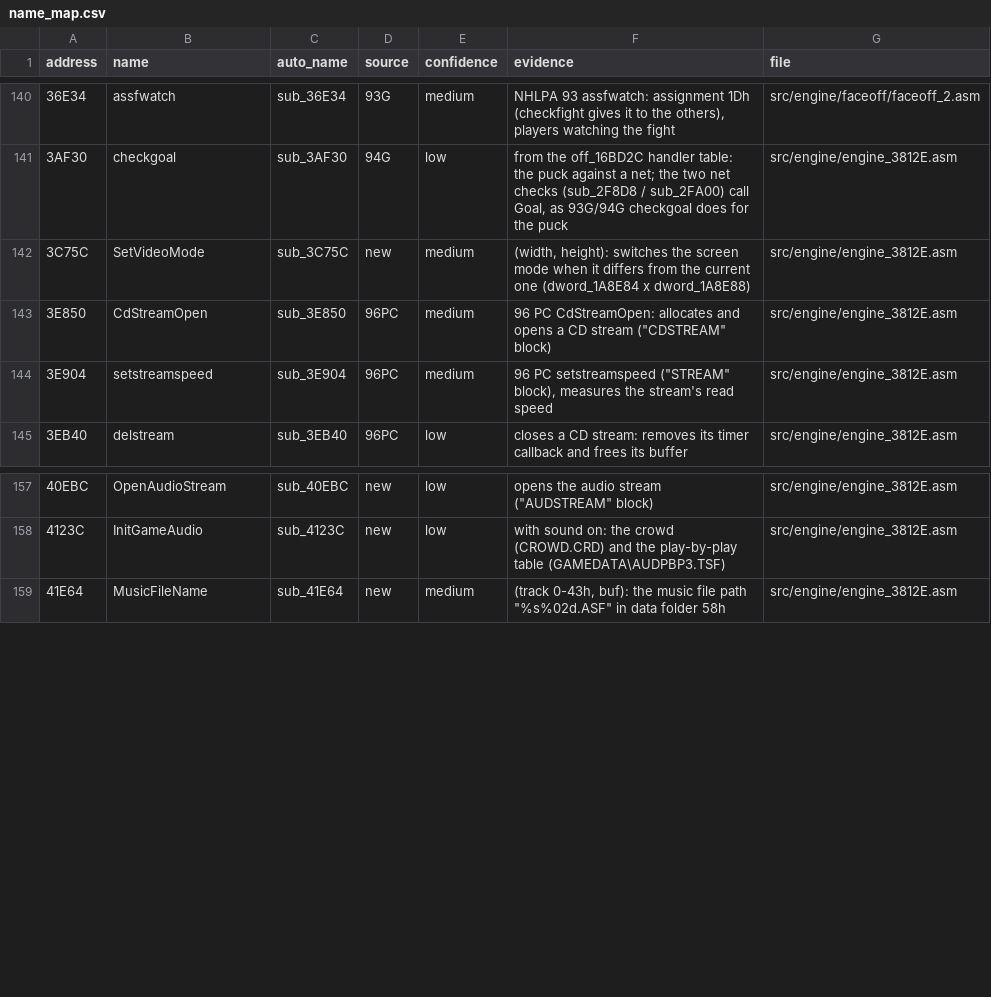
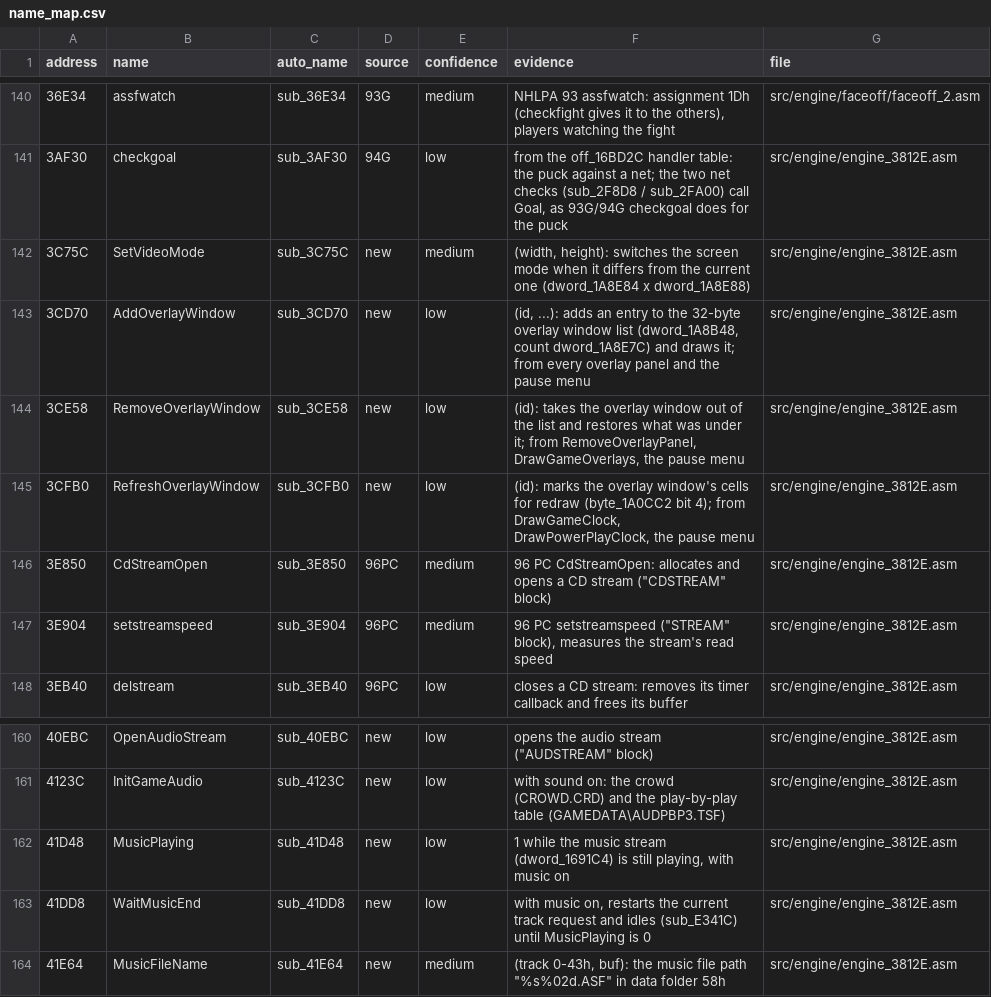
Before and after one commit to abdulahmad/NHL97PC, a CSV file: docs/name_map.csv, drawn as a sheet; only a part is shown, gaps mark what is left out.

```diff
--- a/docs/name_map.csv
+++ b/docs/name_map.csv
@@ -142,2 +142,5 @@ address,name,auto_name,source,confidence,evidence,file
 3C75C,SetVideoMode,sub_3C75C,new,medium,"(width, height): switches the screen mode when it differs from the current one (dword_1A8E84 x dword_1A8E88)",src/engine/engine_3812E.asm
+3CD70,AddOverlayWindow,sub_3CD70,new,low,"(id, ...): adds an entry to the 32-byte overlay window list (dword_1A8B48, count dword_1A8E7C) and draws it; from every overlay panel and the pause menu",src/engine/engine_3812E.asm
+3CE58,RemoveOverlayWindow,sub_3CE58,new,low,"(id): takes the overlay window out of the list and restores what was under it; from RemoveOverlayPanel, DrawGameOverlays, the pause menu",src/engine/engine_3812E.asm
+3CFB0,RefreshOverlayWindow,sub_3CFB0,new,low,"(id): marks the overlay window's cells for redraw (byte_1A0CC2 bit 4); from DrawGameClock, DrawPowerPlayClock, the pause menu",src/engine/engine_3812E.asm
 3E850,CdStreamOpen,sub_3E850,96PC,medium,"96 PC CdStreamOpen: allocates and opens a CD stream (""CDSTREAM"" block)",src/engine/engine_3812E.asm
@@ -158,2 +161,4 @@ address,name,auto_name,source,confidence,evidence,file
 4123C,InitGameAudio,sub_4123C,new,low,with sound on: the crowd (CROWD.CRD) and the play-by-play table (GAMEDATA\AUDPBP3.TSF),src/engine/engine_3812E.asm
+41D48,MusicPlaying,sub_41D48,new,low,"1 while the music stream (dword_1691C4) is still playing, with music on",src/engine/engine_3812E.asm
+41DD8,WaitMusicEnd,sub_41DD8,new,low,"with music on, restarts the current track request and idles (sub_E341C) until MusicPlaying is 0",src/engine/engine_3812E.asm
 41E64,MusicFileName,sub_41E64,new,medium,"(track 0-43h, buf): the music file path ""%s%02d.ASF"" in data folder 58h",src/engine/engine_3812E.asm
```
Also changed, not shown: 14 other files.
